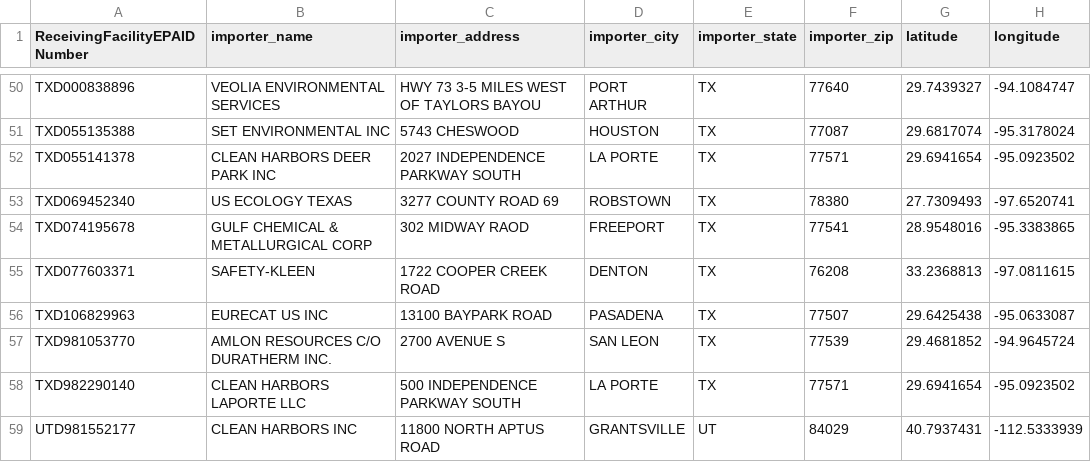
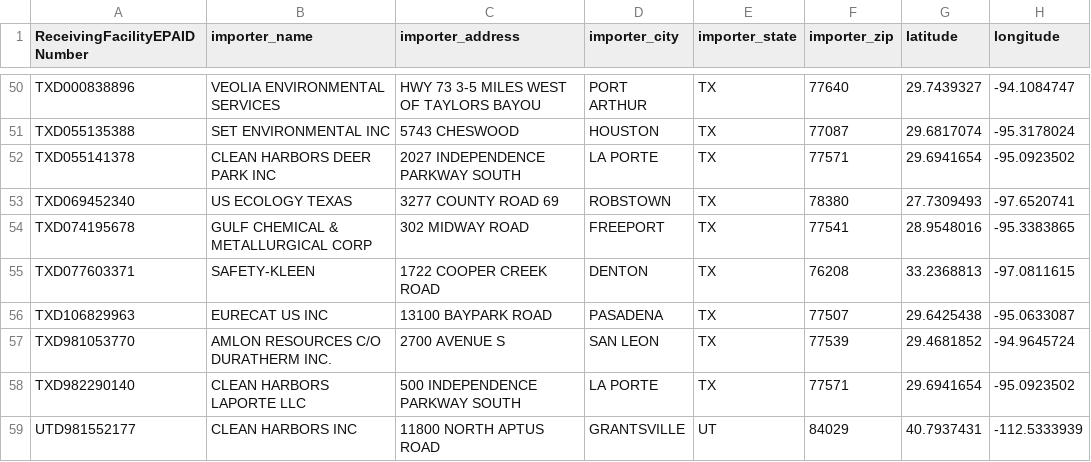
Before and after one commit to uwcart/waste, a CSV file: hmm/data/lookup.csv, drawn as a sheet; only a part is shown, gaps mark what is left out; the diff names each change by its address in the sheet, - before the commit and + after, or states it on an @@ line.

```diff
--- a/hmm/data/lookup.csv
+++ b/hmm/data/lookup.csv
-C54 (importer_address): 302 MIDWAY RAOD
+C54 (importer_address): 302 MIDWAY ROAD
```
Also changed, not shown: data/completeDemographics.csv, hmm/abouts/descriptors.csv, 7 other files.
